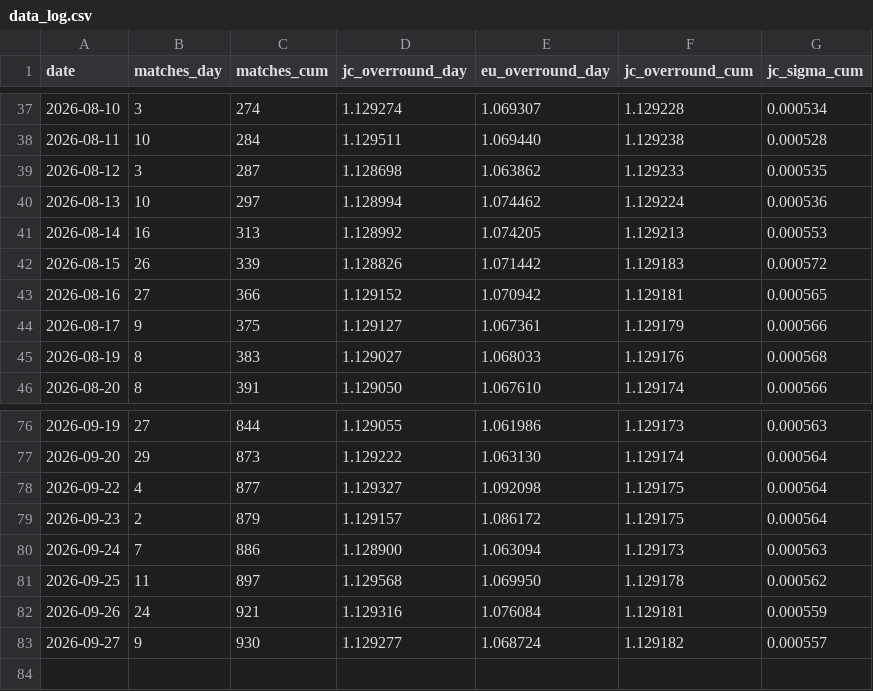
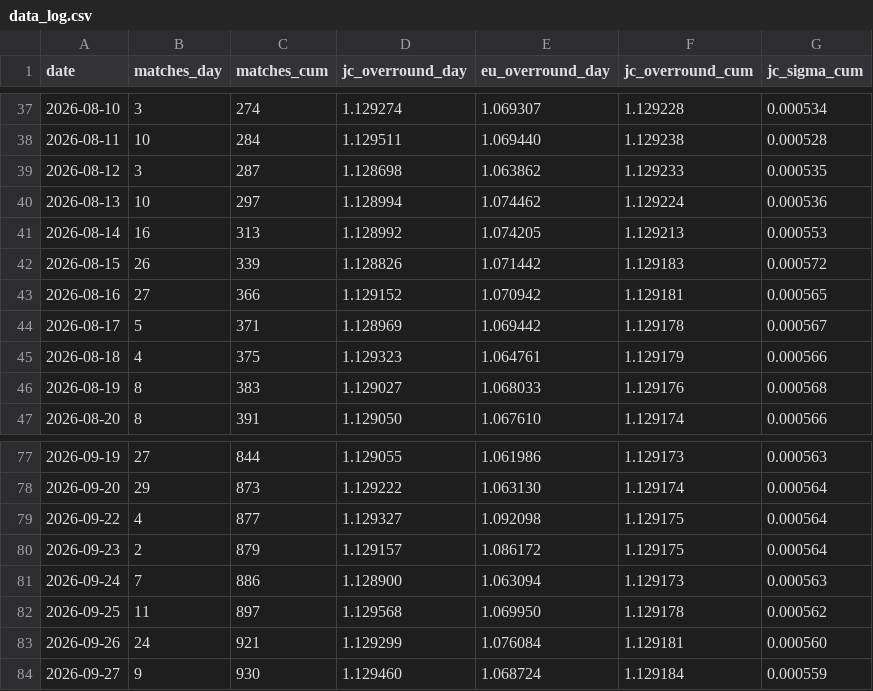
Before and after one commit to quietnumbers/china-sports-lottery-overround, a CSV file: data_log.csv, drawn as a sheet; only a part is shown, gaps mark what is left out.

```diff
--- a/data_log.csv
+++ b/data_log.csv
@@ -43,3 +43,4 @@ date,matches_day,matches_cum,jc_overround_day,eu_overround_day,jc_overround_cum,
 2026-08-16,27,366,1.129152,1.070942,1.129181,0.000565
-2026-08-17,9,375,1.129127,1.067361,1.129179,0.000566
+2026-08-17,5,371,1.128969,1.069442,1.129178,0.000567
+2026-08-18,4,375,1.129323,1.064761,1.129179,0.000566
 2026-08-19,8,383,1.129027,1.068033,1.129176,0.000568
@@ -81,3 +82,3 @@ date,matches_day,matches_cum,jc_overround_day,eu_overround_day,jc_overround_cum,
 2026-09-25,11,897,1.129568,1.069950,1.129178,0.000562
-2026-09-26,24,921,1.129316,1.076084,1.129181,0.000559
-2026-09-27,9,930,1.129277,1.068724,1.129182,0.000557
+2026-09-26,24,921,1.129299,1.076084,1.129181,0.000560
+2026-09-27,9,930,1.129460,1.068724,1.129184,0.000559
```
Also changed, not shown: 1 other file.
